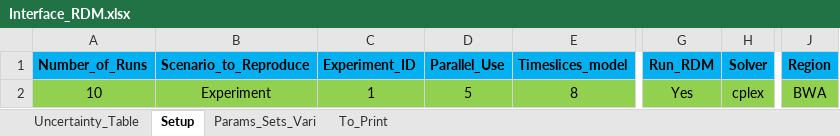
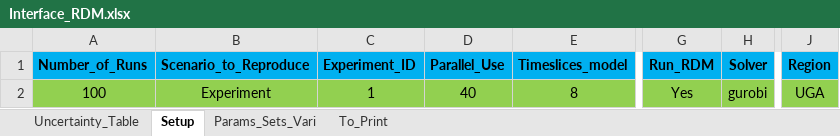
Before and after one commit to jeenogeorge/osemosys-rdm, an Excel workbook: src/Interface_RDM.xlsx, sheet Setup, drawn as a sheet; only a part is shown, gaps mark what is left out; values as stored, in another font and other column widths than the file's, no borders; the diff names each change by its address in the sheet, - before the commit and + after, or states it on an @@ line.

```diff
--- a/src/Interface_RDM.xlsx (sheet Setup)
+++ b/src/Interface_RDM.xlsx (sheet Setup)
-A2 (Number_of_Runs): 10
+A2 (Number_of_Runs): 100
-D2 (Parallel_Use): 5
+D2 (Parallel_Use): 40
-H2 (Solver): cplex
+H2 (Solver): gurobi
-J2 (Region): BWA
+J2 (Region): UGA
```
Also changed, not shown: sheet Uncertainty_Table, sheet Params_Sets_Vari, sheet To_Print, src/workflow/1_Experiment/0_From_Confection/B1_Model_Structure.xlsx, 2 other files.
